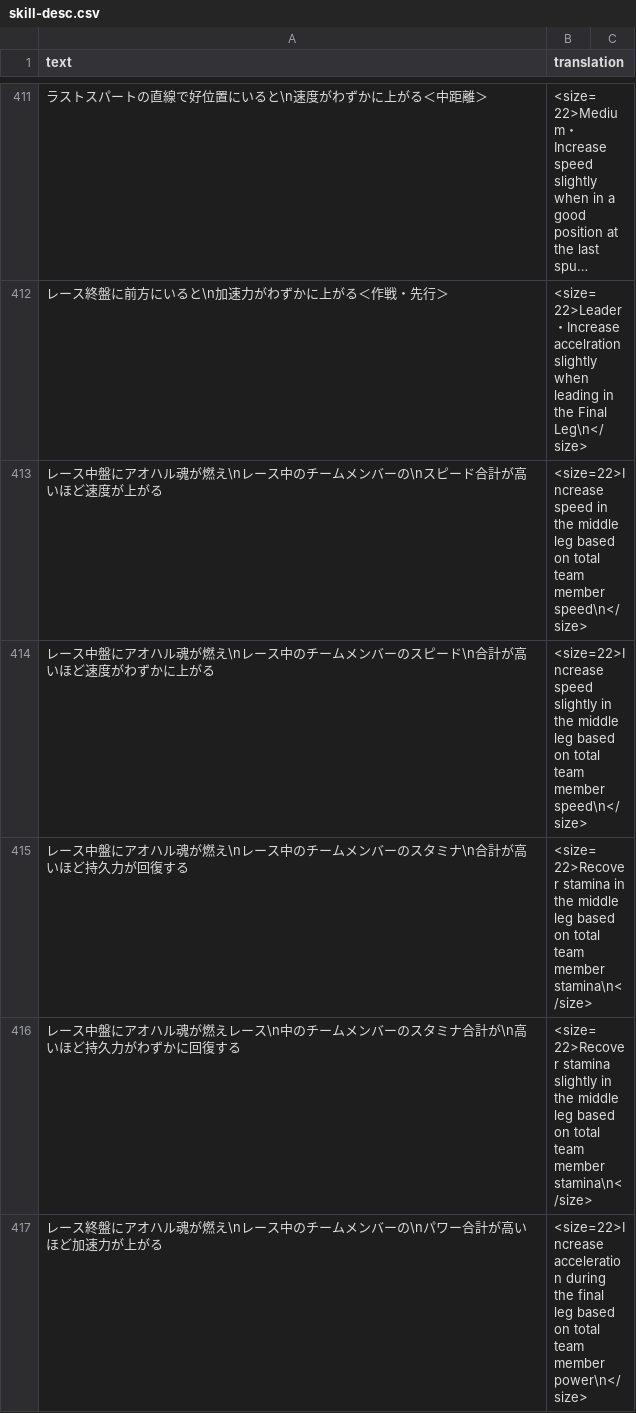
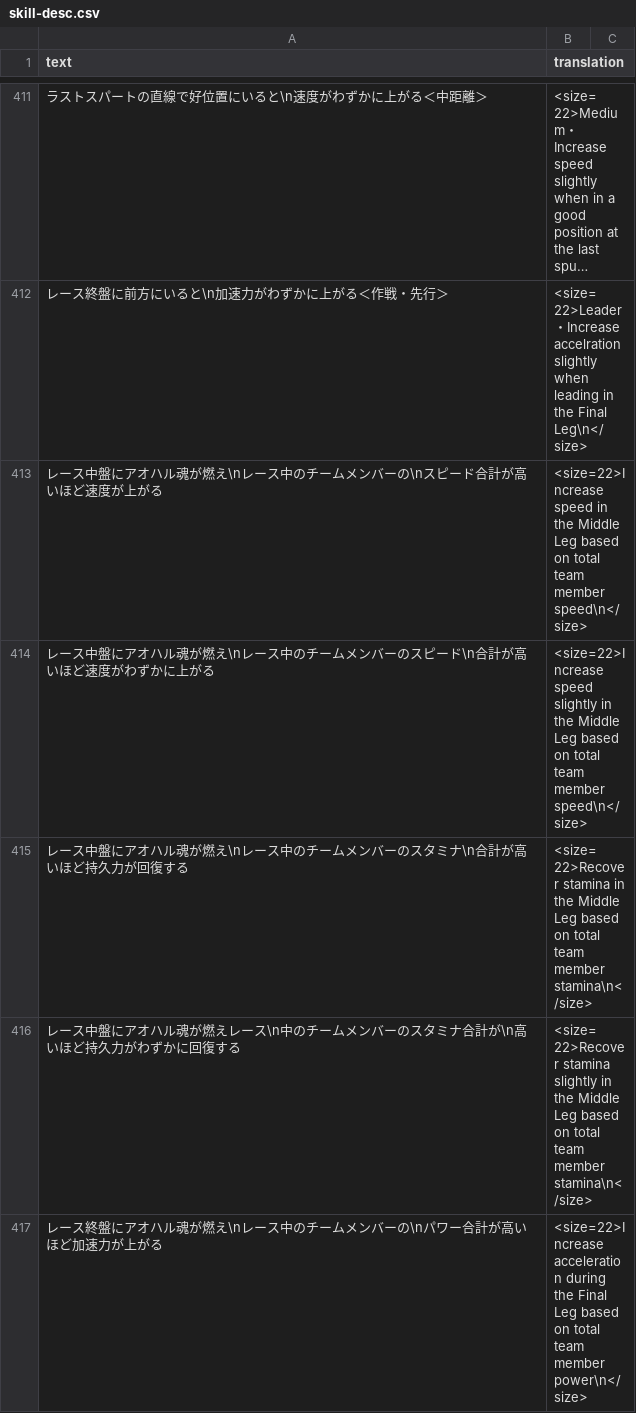
Before and after one commit to noccu/umamusume-db-translate, a CSV file: src/data/skill-desc.csv, drawn as a sheet; only a part is shown, gaps mark what is left out; long unchanged cells end in …; the diff covers the shown part only.

Commit message:
Capitalization consistency in skills-desc

```diff
--- a/src/data/skill-desc.csv
+++ b/src/data/skill-desc.csv
@@ -412,6 +412,6 @@
 "レース終盤に前方にいると\n加速力がわずかに上がる＜作戦・先行＞","<size=22>Leader・Increase accelration slightly when leading in the Final Leg\n</size>"
-"レース中盤にアオハル魂が燃え\nレース中のチームメンバーの\nスピード合計が高いほど速度が上がる","<size=22>Increase speed in the middle leg based on total team member speed\n</size>"
-"レース中盤にアオハル魂が燃え\nレース中のチームメンバーのスピード\n合計が高いほど速度がわずかに上がる","<size=22>Increase speed slightly in the middle leg based on total team member speed\n</size>"
-"レース中盤にアオハル魂が燃え\nレース中のチームメンバーのスタミナ\n合計が高いほど持久力が回復する","<size=22>Recover stamina in the middle leg based on total team member stamina\n</size>"
-"レース中盤にアオハル魂が燃えレース\n中のチームメンバーのスタミナ合計が\n高いほど持久力がわずかに回復する","<size=22>Recover stamina slightly in the middle leg based on total team member stamina\n</size>"
-"レース終盤にアオハル魂が燃え\nレース中のチームメンバーの\nパワー合計が高いほど加速力が上がる","<size=22>Increase acceleration during the final leg based on total team member power\n</size>"
+"レース中盤にアオハル魂が燃え\nレース中のチームメンバーの\nスピード合計が高いほど速度が上がる","<size=22>Increase speed in the Middle Leg based on total team member speed\n</size>"
+"レース中盤にアオハル魂が燃え\nレース中のチームメンバーのスピード\n合計が高いほど速度がわずかに上がる","<size=22>Increase speed slightly in the Middle Leg based on total team member speed\n</size>"
+"レース中盤にアオハル魂が燃え\nレース中のチームメンバーのスタミナ\n合計が高いほど持久力が回復する","<size=22>Recover stamina in the Middle Leg based on total team member stamina\n</size>"
+"レース中盤にアオハル魂が燃えレース\n中のチームメンバーのスタミナ合計が\n高いほど持久力がわずかに回復する","<size=22>Recover stamina slightly in the Middle Leg based on total team member stamina\n</size>"
+"レース終盤にアオハル魂が燃え\nレース中のチームメンバーの\nパワー合計が高いほど加速力が上がる","<size=22>Increase acceleration during the Final Leg based on total team member power\n</size>"
```
Also changed, not shown: 15 edited cells elsewhere in this file.
